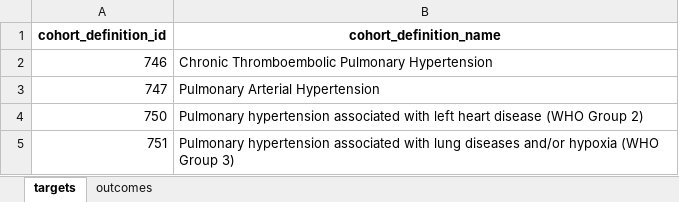
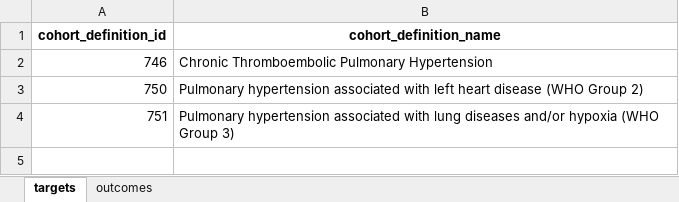
Before and after one commit to gowthamrao/HowOften, an Excel workbook: analysis_specifications/analysis2_joel_4.xlsx, sheet targets, drawn as a sheet; values as stored, in another font and other column widths than the file's, no borders; the diff names each change by its address in the sheet, - before the commit and + after, or states it on an @@ line.

```diff
--- a/analysis_specifications/analysis2_joel_4.xlsx (sheet targets)
+++ b/analysis_specifications/analysis2_joel_4.xlsx (sheet targets)
-row 3: 747 | Pulmonary Arterial Hypertension
```
Also changed, not shown: sheet outcomes, analysis_specifications/analysis1.xlsx, analysis_specifications/analysis2InputSpecifications.xlsx, 15 other files.
